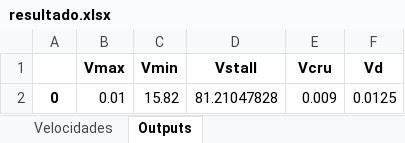
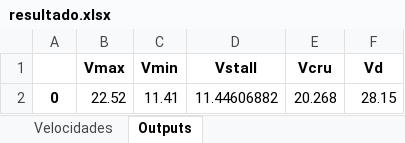
Before and after one commit to andrade-paulo/Estagio-PegAzuls, an Excel workbook: Atividade 6/Tr_x_Td/resultado.xlsx, sheet Outputs, drawn as a sheet; values as stored, in another font and other column widths than the file's, no borders; removed rows and columns are numbered as before the commit, all else as after; the diff names each change by its address in the sheet, - before the commit and + after, or states it on an @@ line.

Commit message:
correção dos cálculos de output

```diff
--- a/Atividade 6/Tr_x_Td/resultado.xlsx (sheet Outputs)
+++ b/Atividade 6/Tr_x_Td/resultado.xlsx (sheet Outputs)
-row 2: 0 | 0.01 | 15.82 | 81.21047828 | 0.009 | 0.0125
+row 2: 0 | 22.52 | 11.41 | 11.44606882 | 20.268 | 28.15
```
Also changed, not shown: sheet Velocidades, 5 other files.
